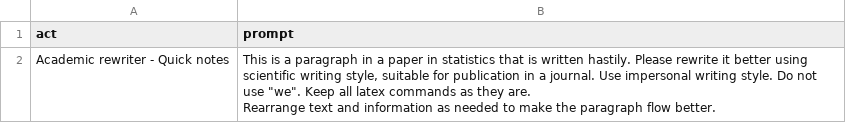
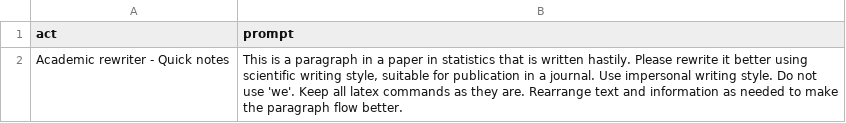
Before and after one commit to DedZago/ChatGPT-prompts, a CSV file: prompts.csv, drawn as a sheet.

Commit message:
Update prompts.csv

```diff
--- a/prompts.csv
+++ b/prompts.csv
@@ -1,3 +1,2 @@
 "act","prompt"
-"Academic rewriter - Quick notes","This is a paragraph in a paper in statistics that is written hastily. Please rewrite it better using scientific writing style, suitable for publication in a journal. Use impersonal writing style. Do not use ""we"". Keep all latex commands as they are.
-Rearrange text and information as needed to make the paragraph flow better."
+"Academic rewriter - Quick notes","This is a paragraph in a paper in statistics that is written hastily. Please rewrite it better using scientific writing style, suitable for publication in a journal. Use impersonal writing style. Do not use 'we'. Keep all latex commands as they are. Rearrange text and information as needed to make the paragraph flow better."
```
